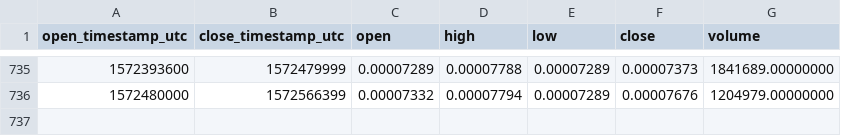
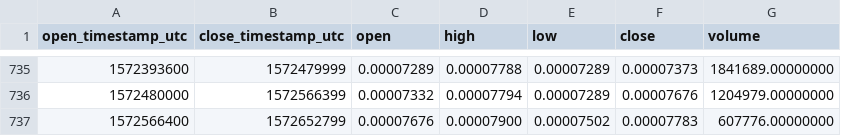
Before and after one commit to cryptobigbro/binance-REQETH, a CSV file: binance-REQETH-1d.csv, drawn as a sheet; only a part is shown, gaps mark what is left out.

Commit message:
Update OHLCV data.

```diff
--- a/binance-REQETH-1d.csv
+++ b/binance-REQETH-1d.csv
@@ -736 +736,2 @@ open_timestamp_utc,close_timestamp_utc,open,high,low,close,volume
 1572480000,1572566399,0.00007332,0.00007794,0.00007289,0.00007676,1204979.00000000
+1572566400,1572652799,0.00007676,0.00007900,0.00007502,0.00007783,607776.00000000
```
Also changed, not shown: 1 other file.
